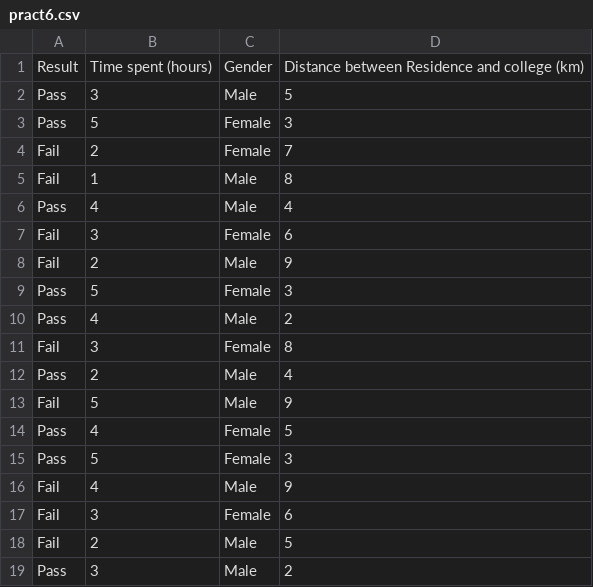
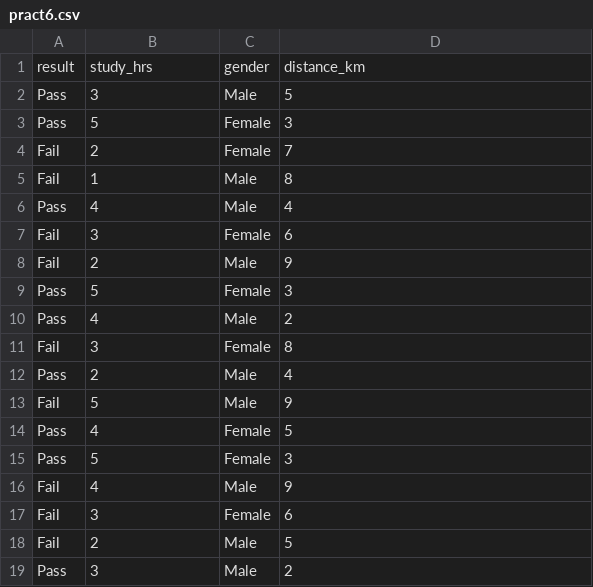
Before and after one commit to RijalChirayu/4thpractical, a CSV file: data/pract6.csv, drawn as a sheet; removed rows and columns are numbered as before the commit, all else as after; the diff names each change by its address in the sheet, - before the commit and + after, or states it on an @@ line.

Commit message:
Fixed typo in Practical 14/15 and Shortened the column names

```diff
--- a/data/pract6.csv
+++ b/data/pract6.csv
-row 1: Result | Time spent (hours) | Gender | Distance between Residence and college (km)
+row 1: result | study_hrs | gender | distance_km
```
Also changed, not shown: data/pract10.csv, data/pract12.csv, 14 other files.
